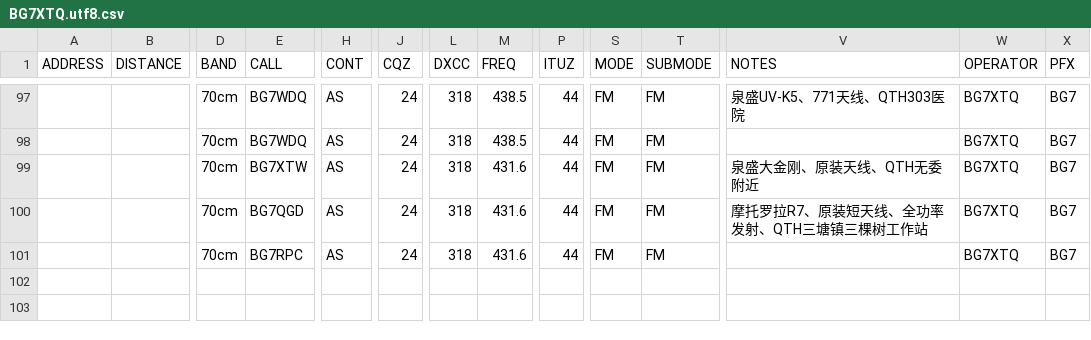
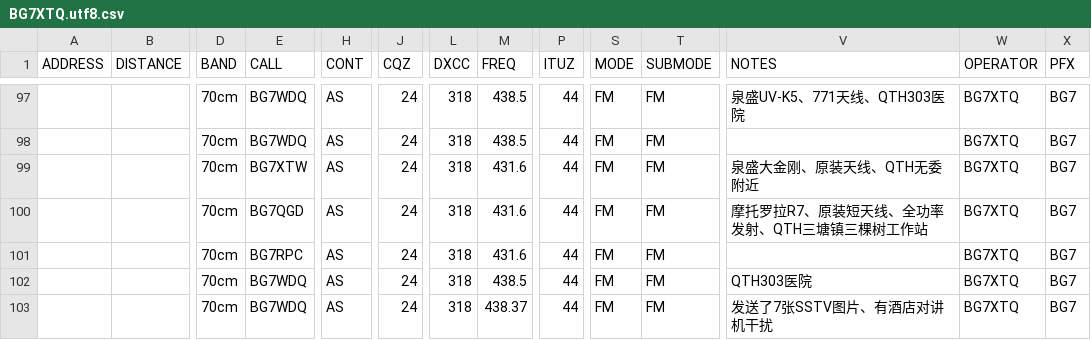
Before and after one commit to mike2718/logbook, a CSV file: BG7XTQ.utf8.csv, drawn as a sheet; only a part is shown, gaps mark what is left out; rows hold the shown columns only; the diff names each change by its address in the sheet, - before the commit and + after, or states it on an @@ line.

```diff
--- a/BG7XTQ.utf8.csv
+++ b/BG7XTQ.utf8.csv
+row 102:  |  | 70cm | BG7WDQ | AS | 24 | 318 | 438.5 | 44 | FM | FM | QTH303医院 | BG7XTQ | BG7
+row 103:  |  | 70cm | BG7WDQ | AS | 24 | 318 | 438.37 | 44 | FM | FM | 发送了7张SSTV图片、有酒店对讲机干扰 | BG7XTQ | BG7
```
Also changed, not shown: BG7XTQ.CSV, 3 other files.
